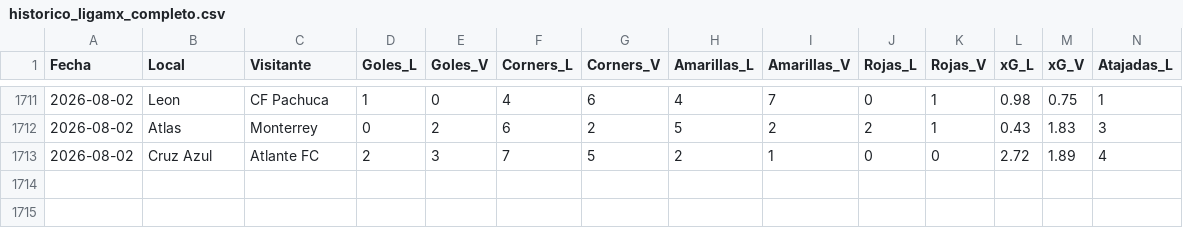
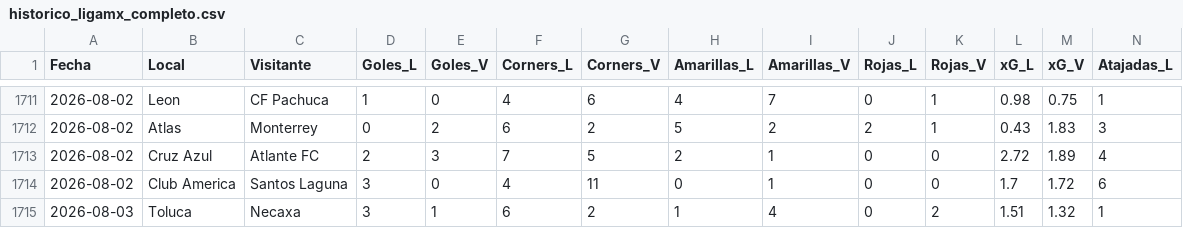
Before and after one commit to ricardodanmaravilla-coder/ligamx, a CSV file: data/historico_ligamx_completo.csv, drawn as a sheet; only a part is shown, gaps mark what is left out; rows hold the shown columns only; the diff names each change by its address in the sheet, - before the commit and + after, or states it on an @@ line.

```diff
--- a/data/historico_ligamx_completo.csv
+++ b/data/historico_ligamx_completo.csv
+row 1714: 2026-08-02 | Club America | Santos Laguna | 3 | 0 | 4 | 11 | 0 | 1 | 0 | 0 | 1.7 | 1.72 | 6
+row 1715: 2026-08-03 | Toluca | Necaxa | 3 | 1 | 6 | 2 | 1 | 4 | 0 | 2 | 1.51 | 1.32 | 1
```
